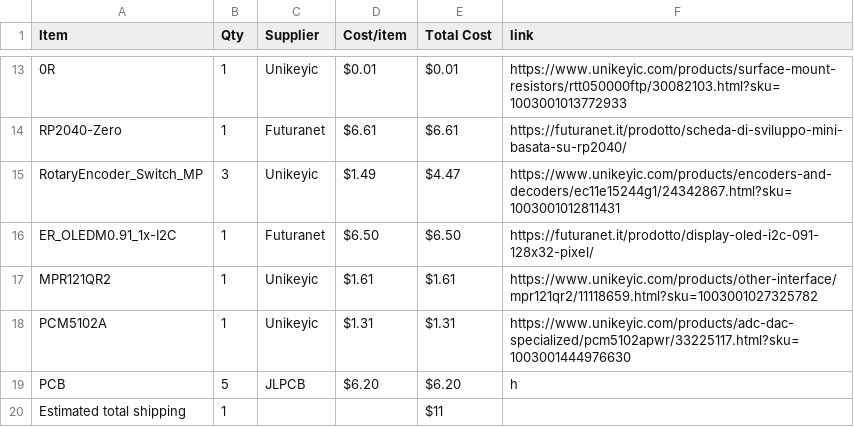
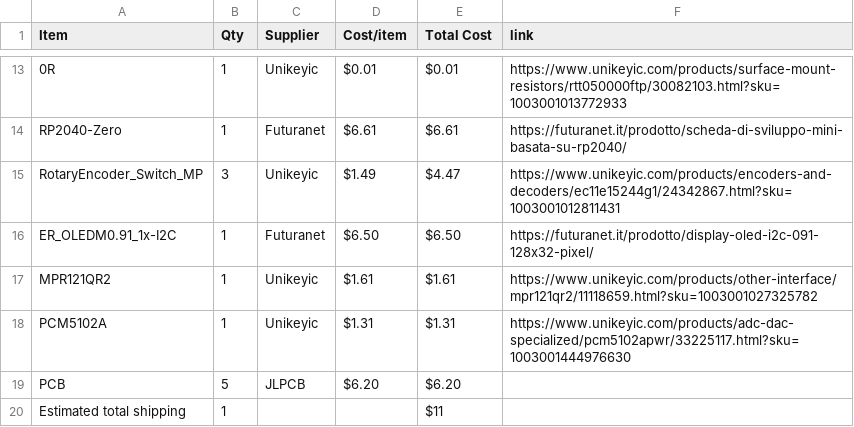
Before and after one commit to KYUUBYZ/Hakronomia, a CSV file: BOM.csv, drawn as a sheet; only a part is shown, gaps mark what is left out.

Commit message:
Update BOM.csv

```diff
--- a/BOM.csv
+++ b/BOM.csv
@@ -18,3 +18,3 @@ MPR121QR2,1,Unikeyic,$1.61,$1.61,https://www.unikeyic.com/products/other-interfa
 PCM5102A,1,Unikeyic,$1.31,$1.31,https://www.unikeyic.com/products/adc-dac-specialized/pcm5102apwr/33225117.html?sku=1003001444976630
-PCB,5,JLPCB,$6.20,$6.20,h
+PCB,5,JLPCB,$6.20,$6.20,
 Estimated total shipping,1,,,$11,
```
